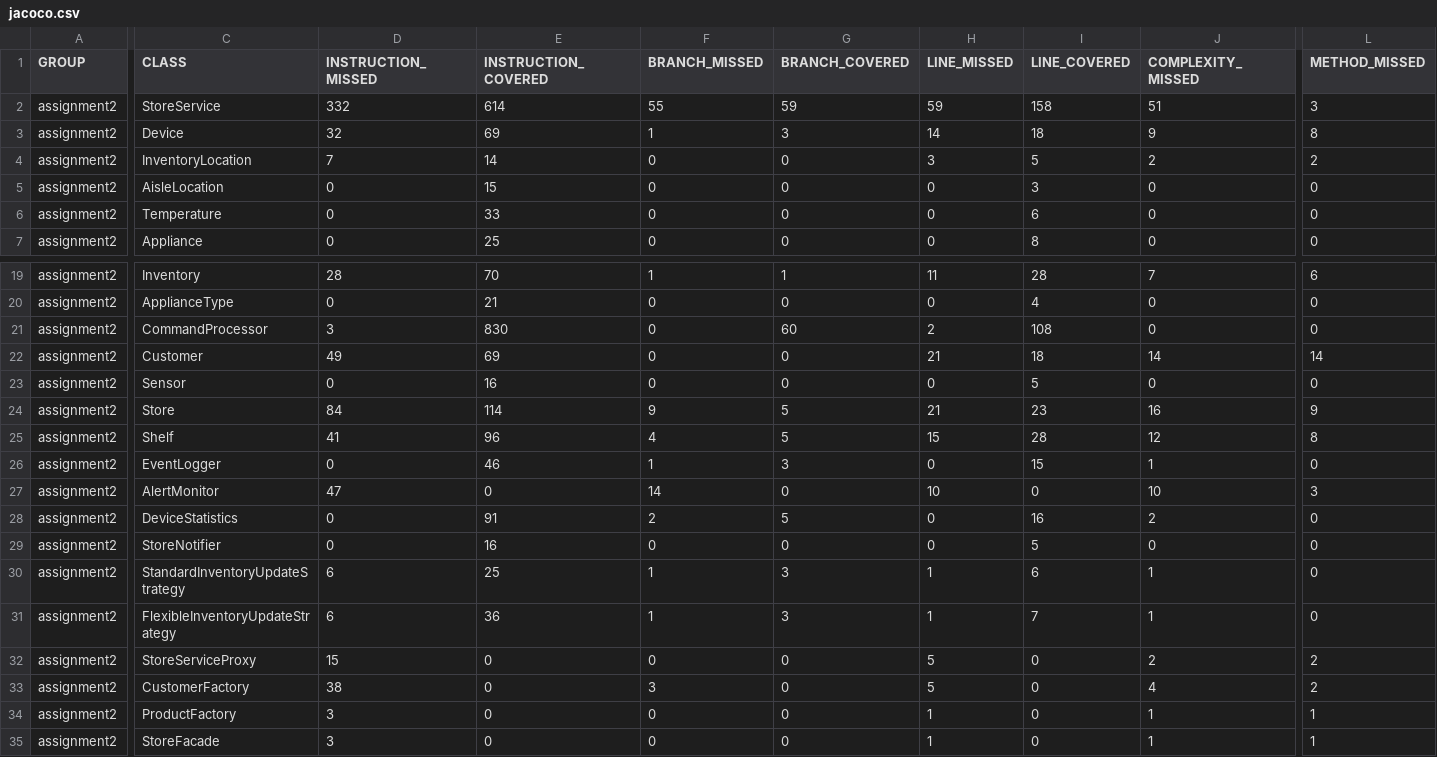
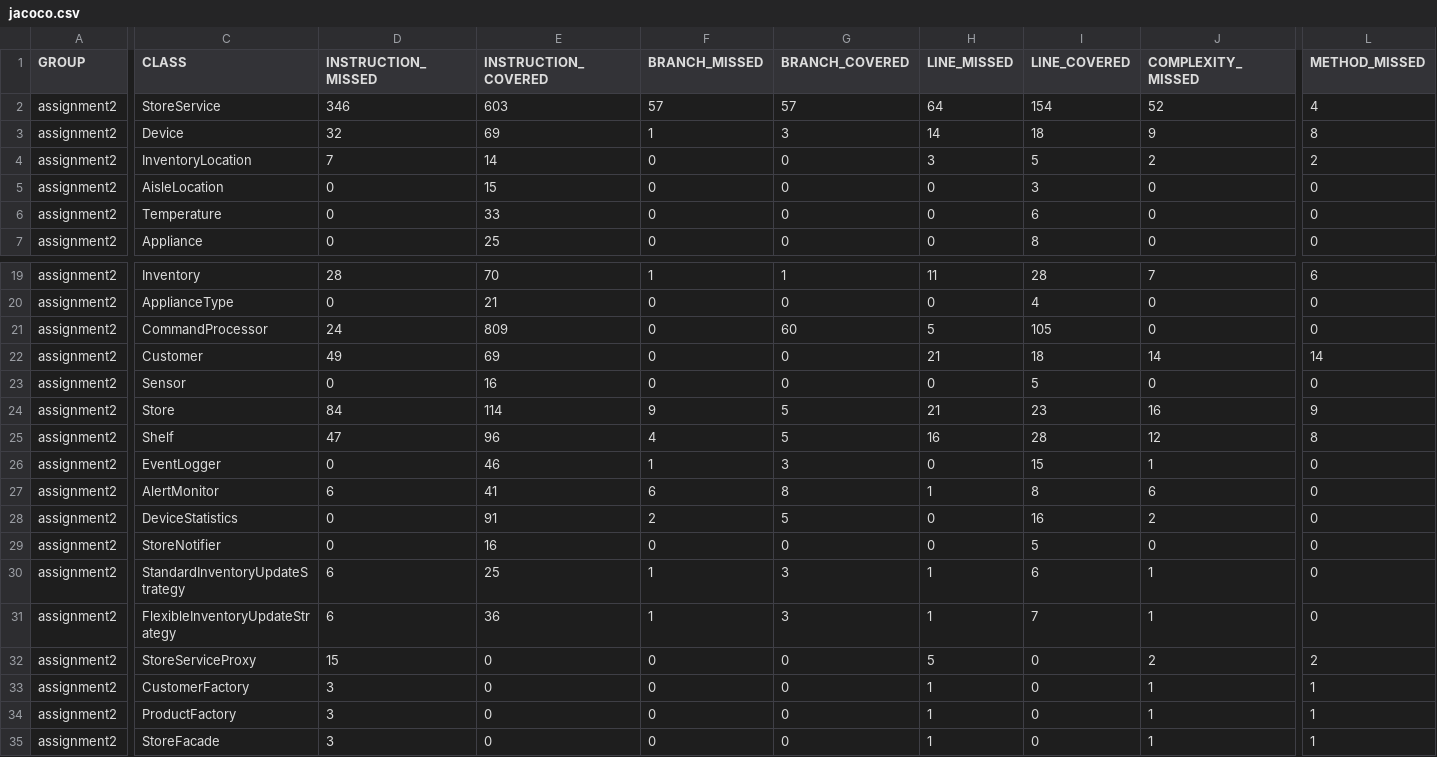
Before and after one commit to gac-223/SE_310_Assignment2, a CSV file: target/site/jacoco/jacoco.csv, drawn as a sheet; only a part is shown, gaps mark what is left out; the diff covers the shown part only; the diff names each change by its address in the sheet, - before the commit and + after, or states it on an @@ line.

```diff
--- a/target/site/jacoco/jacoco.csv
+++ b/target/site/jacoco/jacoco.csv
-D2 (INSTRUCTION_MISSED): 332
+D2 (INSTRUCTION_MISSED): 346
-E2 (INSTRUCTION_COVERED): 614
+E2 (INSTRUCTION_COVERED): 603
-F2 (BRANCH_MISSED): 55
+F2 (BRANCH_MISSED): 57
-G2 (BRANCH_COVERED): 59
+G2 (BRANCH_COVERED): 57
-H2 (LINE_MISSED): 59
+H2 (LINE_MISSED): 64
-I2 (LINE_COVERED): 158
+I2 (LINE_COVERED): 154
-J2 (COMPLEXITY_MISSED): 51
+J2 (COMPLEXITY_MISSED): 52
-L2 (METHOD_MISSED): 3
+L2 (METHOD_MISSED): 4
-D21 (INSTRUCTION_MISSED): 3
+D21 (INSTRUCTION_MISSED): 24
-E21 (INSTRUCTION_COVERED): 830
+E21 (INSTRUCTION_COVERED): 809
-H21 (LINE_MISSED): 2
+H21 (LINE_MISSED): 5
-I21 (LINE_COVERED): 108
+I21 (LINE_COVERED): 105
-D25 (INSTRUCTION_MISSED): 41
+D25 (INSTRUCTION_MISSED): 47
-H25 (LINE_MISSED): 15
+H25 (LINE_MISSED): 16
-D27 (INSTRUCTION_MISSED): 47
+D27 (INSTRUCTION_MISSED): 6
-E27 (INSTRUCTION_COVERED): 0
+E27 (INSTRUCTION_COVERED): 41
-F27 (BRANCH_MISSED): 14
+F27 (BRANCH_MISSED): 6
-G27 (BRANCH_COVERED): 0
+G27 (BRANCH_COVERED): 8
-H27 (LINE_MISSED): 10
+H27 (LINE_MISSED): 1
-I27 (LINE_COVERED): 0
+I27 (LINE_COVERED): 8
-J27 (COMPLEXITY_MISSED): 10
+J27 (COMPLEXITY_MISSED): 6
-L27 (METHOD_MISSED): 3
+L27 (METHOD_MISSED): 0
-D33 (INSTRUCTION_MISSED): 38
+D33 (INSTRUCTION_MISSED): 3
-F33 (BRANCH_MISSED): 3
+F33 (BRANCH_MISSED): 0
-H33 (LINE_MISSED): 5
+H33 (LINE_MISSED): 1
-J33 (COMPLEXITY_MISSED): 4
+J33 (COMPLEXITY_MISSED): 1
-L33 (METHOD_MISSED): 2
+L33 (METHOD_MISSED): 1
```
Also changed, not shown: 4 edited cells elsewhere in this file, 42 other files.
